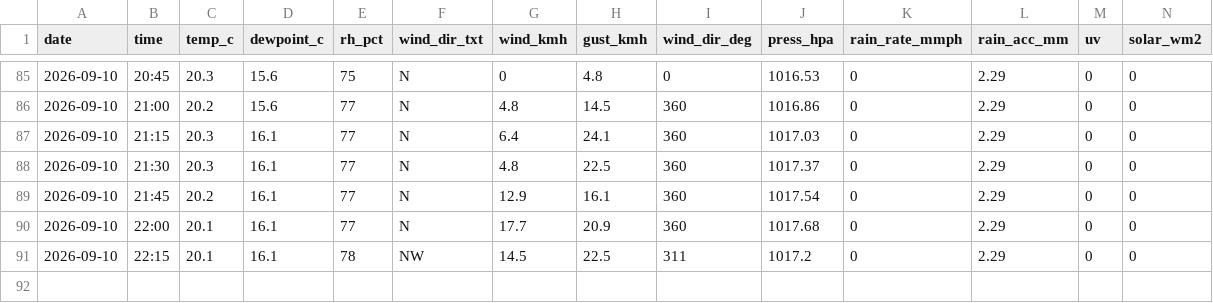
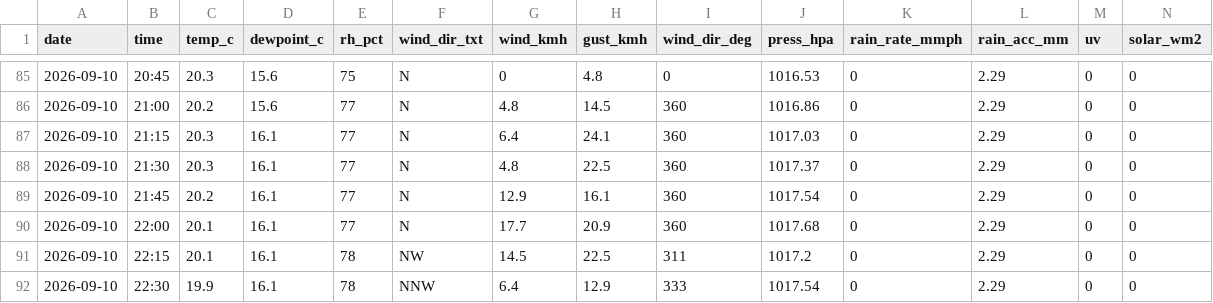
Before and after one commit to max-collinas1/climate-collinas1, a CSV file: data_raw/clean/auto/2026/2026-09-10.csv, drawn as a sheet; only a part is shown, gaps mark what is left out; rows hold the shown columns only; the diff names each change by its address in the sheet, - before the commit and + after, or states it on an @@ line.

```diff
--- a/data_raw/clean/auto/2026/2026-09-10.csv
+++ b/data_raw/clean/auto/2026/2026-09-10.csv
+row 92: 2026-09-10 | 22:30 | 19.9 | 16.1 | 78 | NNW | 6.4 | 12.9 | 333 | 1017.54 | 0 | 2.29 | 0 | 0
```
Also changed, not shown: 3 other files.
